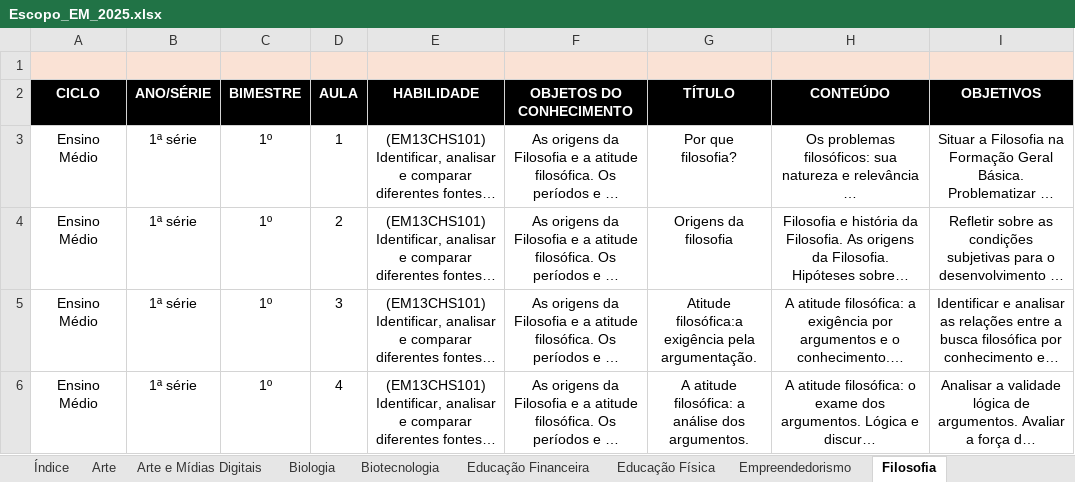
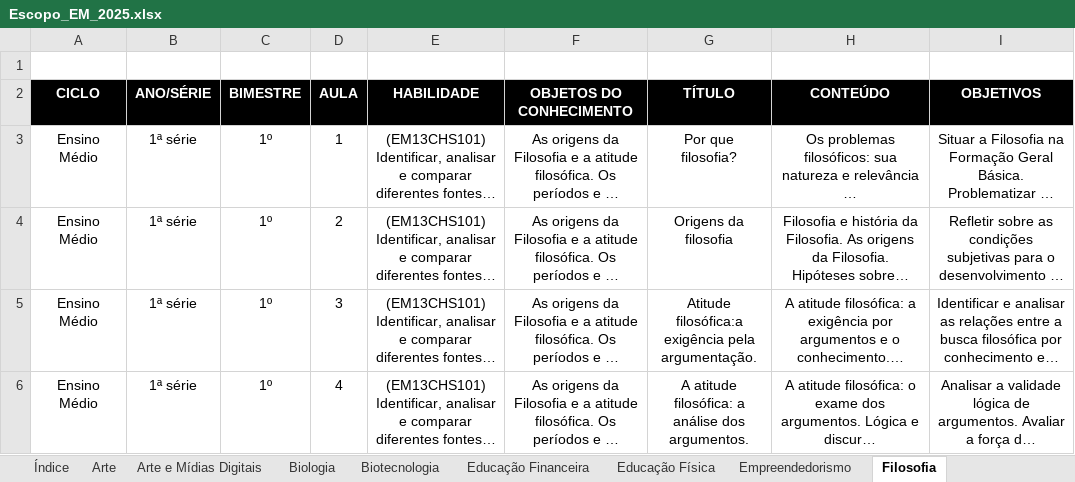
Before and after one commit to Andersonmathema/forms_plano, an Excel workbook: Escopo_EM_2025.xlsx, sheet Filosofia, drawn as a sheet; only a part is shown; long unchanged cells end in …; values as stored, in another font and other column widths than the file's, no borders; charts and pictures not drawn; the diff names each change by its address in the sheet, - before the commit and + after, or states it on an @@ line.

```diff
--- a/Escopo_EM_2025.xlsx (sheet Filosofia)
+++ b/Escopo_EM_2025.xlsx (sheet Filosofia)
-A1:I1 fill: #FAE2D5
+A1:I1 fill: none
```
Also changed, not shown: sheet Língua Inglesa, sheet Sociologia, charts or pictures, 6 other files.
